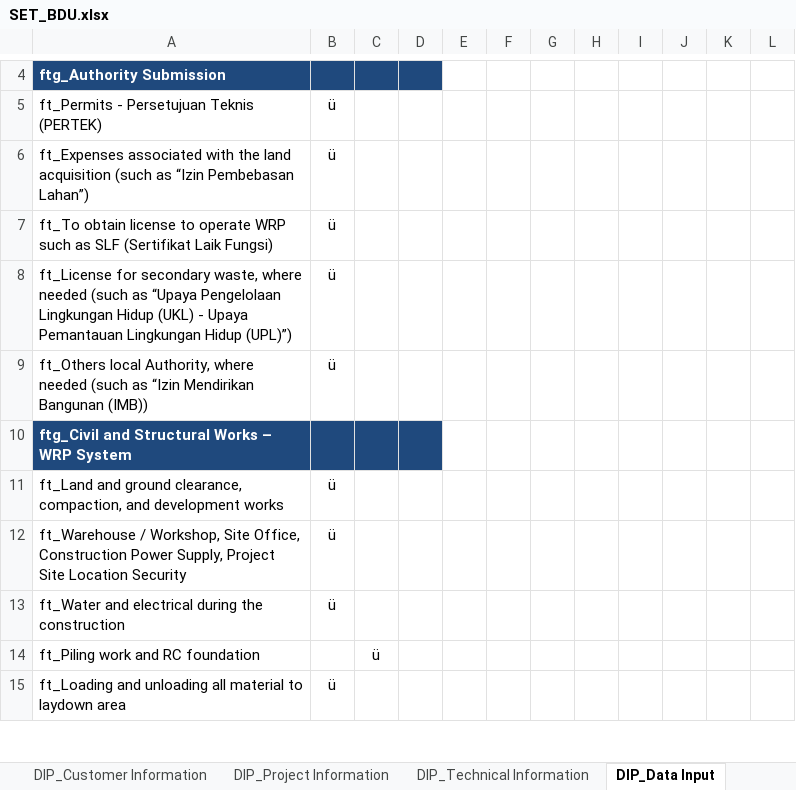
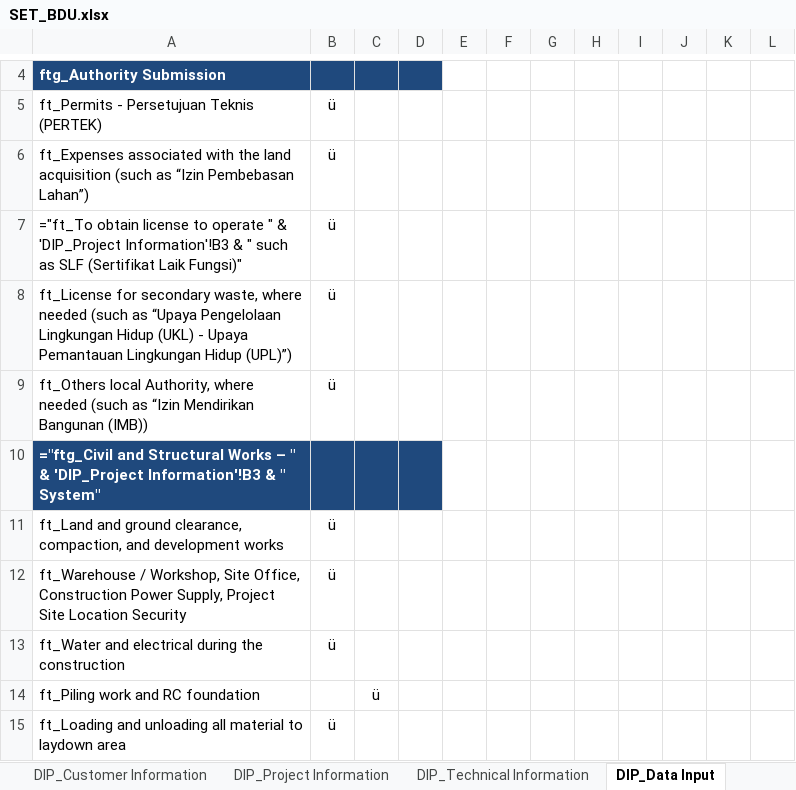
Before and after one commit to taufikhdyt01/DIAC-V, an Excel workbook: data/SET_BDU.xlsx, sheet DIP_Data Input, drawn as a sheet; only a part is shown, gaps mark what is left out; values as stored, in another font and other column widths than the file's, no borders; formulas without a stored value are shown as written; the diff covers the shown part only; the diff names each change by its address in the sheet, - before the commit and + after, or states it on an @@ line.

```diff
--- a/data/SET_BDU.xlsx (sheet DIP_Data Input)
+++ b/data/SET_BDU.xlsx (sheet DIP_Data Input)
-A7: ft_To obtain license to operate WRP such as SLF (Sertifikat Laik Fungsi)
+A7: ="ft_To obtain license to operate " & 'DIP_Project Information'!B3 & " such as SLF (Sertifikat Laik Fungsi)"
-A10: ftg_Civil and Structural Works – WRP System
+A10: ="ftg_Civil and Structural Works – " & 'DIP_Project Information'!B3 & " System"
```
Also changed, not shown: 13 edited cells elsewhere in this sheet, sheet DIP_Customer Information, sheet DIP_Technical Information, 1 other file.
